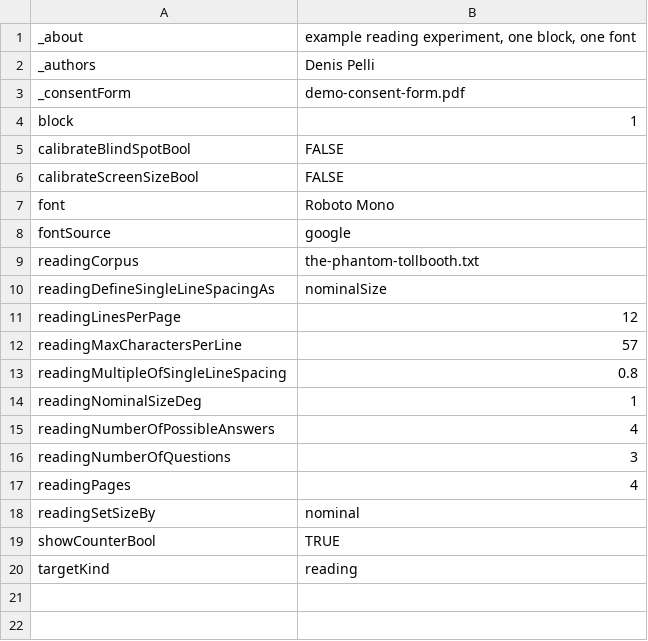
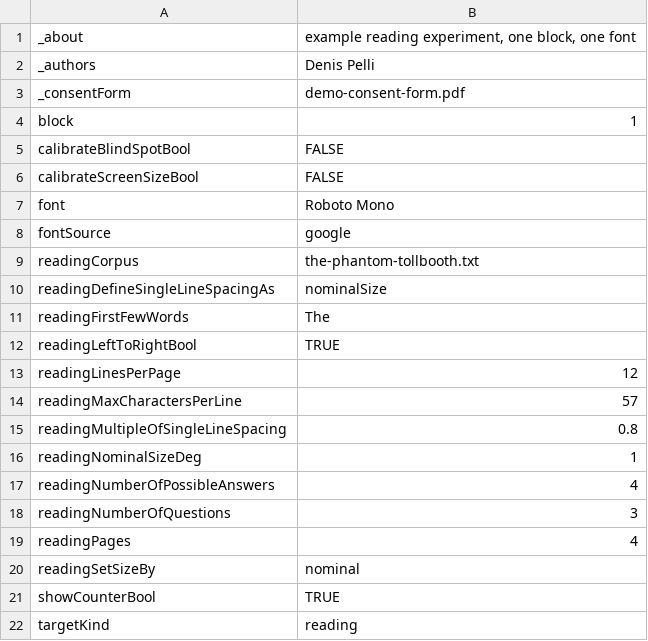
Before and after one commit to EasyEyes/threshold, a CSV file: examples/tables/readingExperiment.csv, drawn as a sheet; the diff names each change by its address in the sheet, - before the commit and + after, or states it on an @@ line.

Commit message:
new dev pipeline and add reading text direction

```diff
--- a/examples/tables/readingExperiment.csv
+++ b/examples/tables/readingExperiment.csv
+row 11: readingFirstFewWords | The
+row 12: readingLeftToRightBool | TRUE
```
Also changed, not shown: 10 other files.
